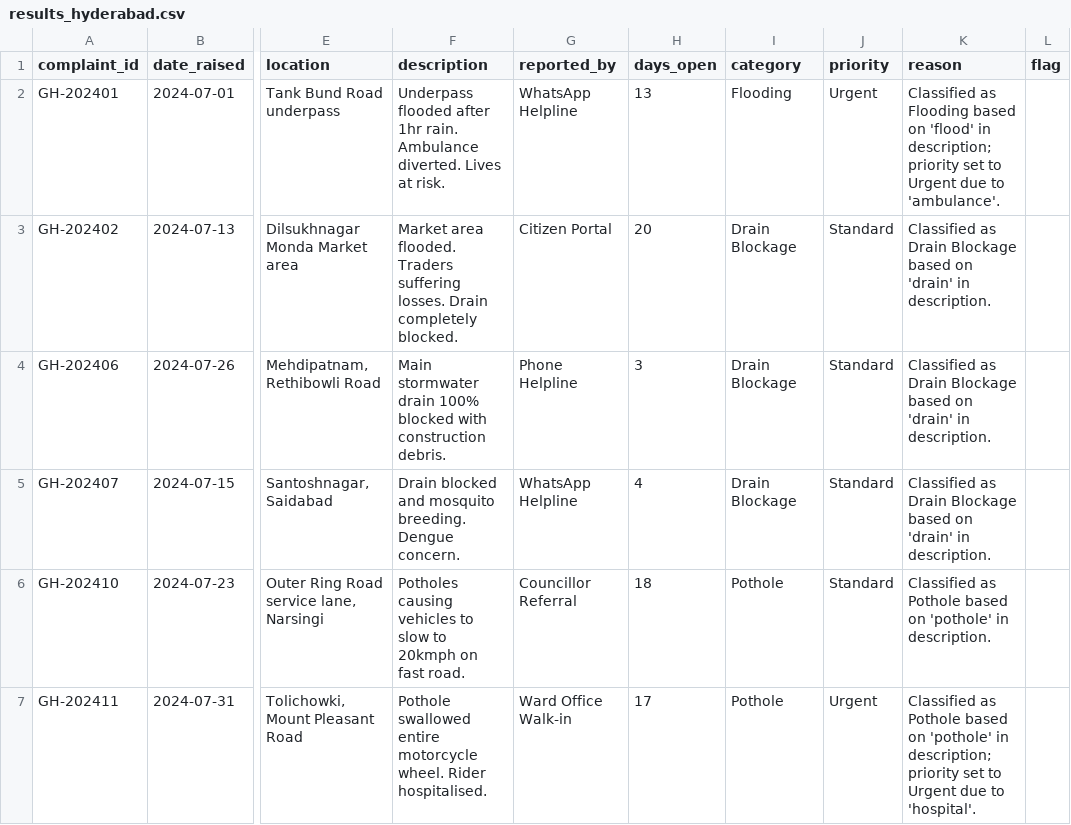
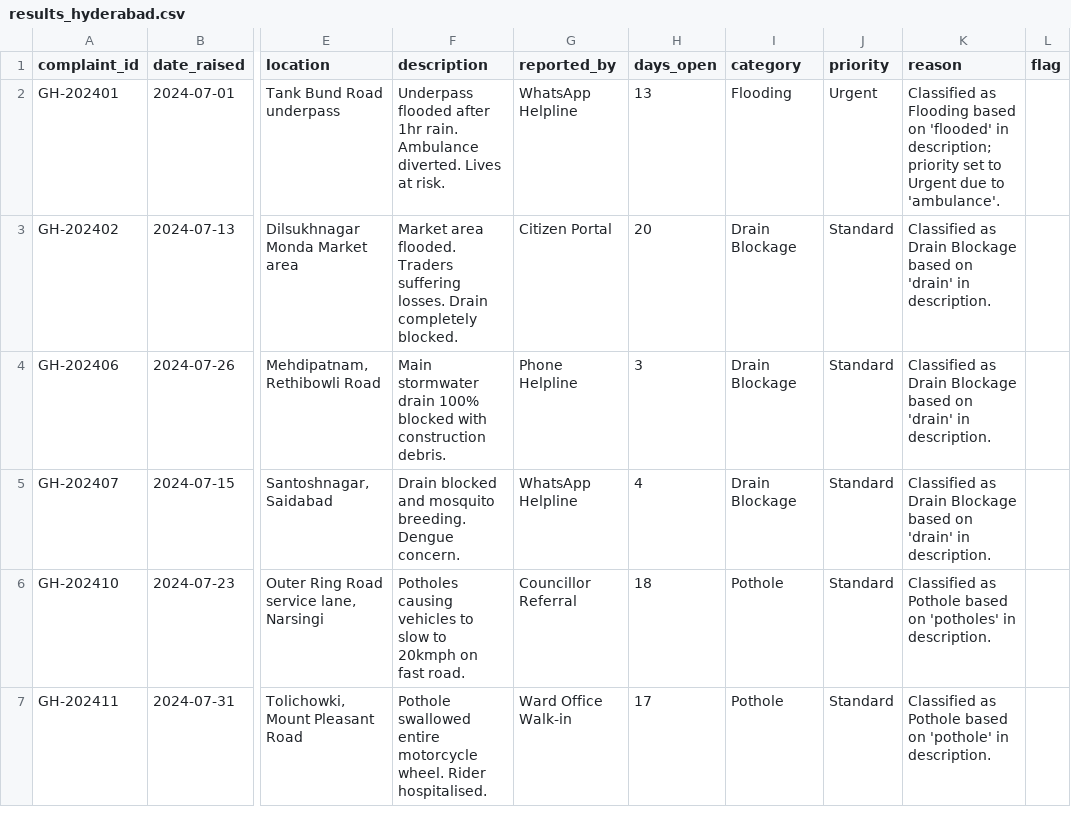
Before and after one commit to nasscomAI/prompt-to-production, a CSV file: uc-0a/results_hyderabad.csv, drawn as a sheet; only a part is shown, gaps mark what is left out; the diff covers the shown part only; the diff names each change by its address in the sheet, - before the commit and + after, or states it on an @@ line.

```diff
--- a/uc-0a/results_hyderabad.csv
+++ b/uc-0a/results_hyderabad.csv
-K2 (reason): …based on 'flood' in description;…
+K2 (reason): …based on 'flooded' in description;…
-K6 (reason): …based on 'pothole' in description.
+K6 (reason): …based on 'potholes' in description.
-J7 (priority): Urgent
+J7 (priority): Standard
-K7 (reason): …'pothole' in description; priority set to Urgent due to 'hospital'.
+K7 (reason): …'pothole' in description.
```
Also changed, not shown: 6 edited cells elsewhere in this file, uc-0a/results_ahmedabad.csv, uc-0a/results_kolkata.csv, 2 other files.
